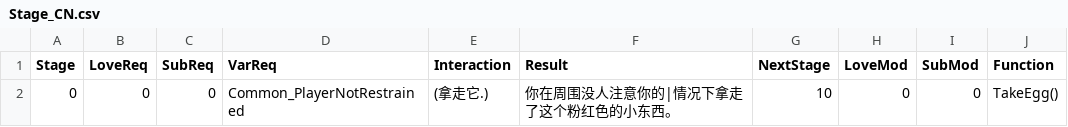
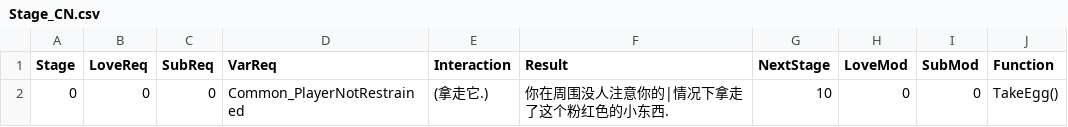
Before and after one commit to estuiguang/Bondage-College, a CSV file: C004_ArtClass/HiddenEgg/Stage_CN.csv, drawn as a sheet.

Commit message:
修复文本问题

```diff
--- a/C004_ArtClass/HiddenEgg/Stage_CN.csv
+++ b/C004_ArtClass/HiddenEgg/Stage_CN.csv
@@ -1,2 +1,2 @@
 Stage,LoveReq,SubReq,VarReq,Interaction,Result,NextStage,LoveMod,SubMod,Function
-0,0,0,Common_PlayerNotRestrained,(拿走它.),你在周围没人注意你的|情况下拿走了这个粉红色的小东西。,10,0,0,TakeEgg()
+0,0,0,Common_PlayerNotRestrained,(拿走它.),你在周围没人注意你的|情况下拿走了这个粉红色的小东西.,10,0,0,TakeEgg()
```
